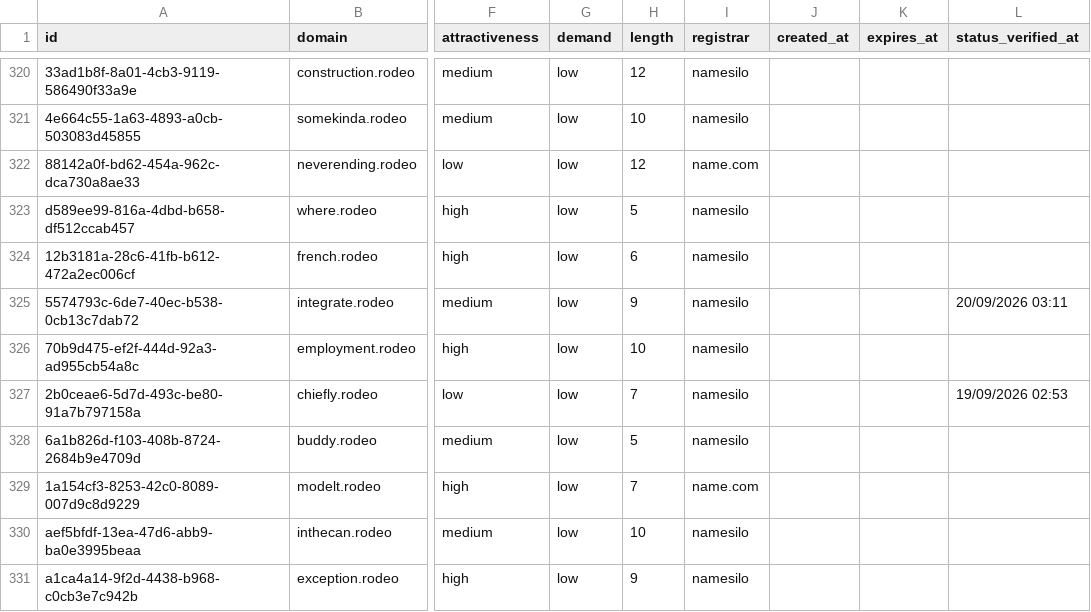
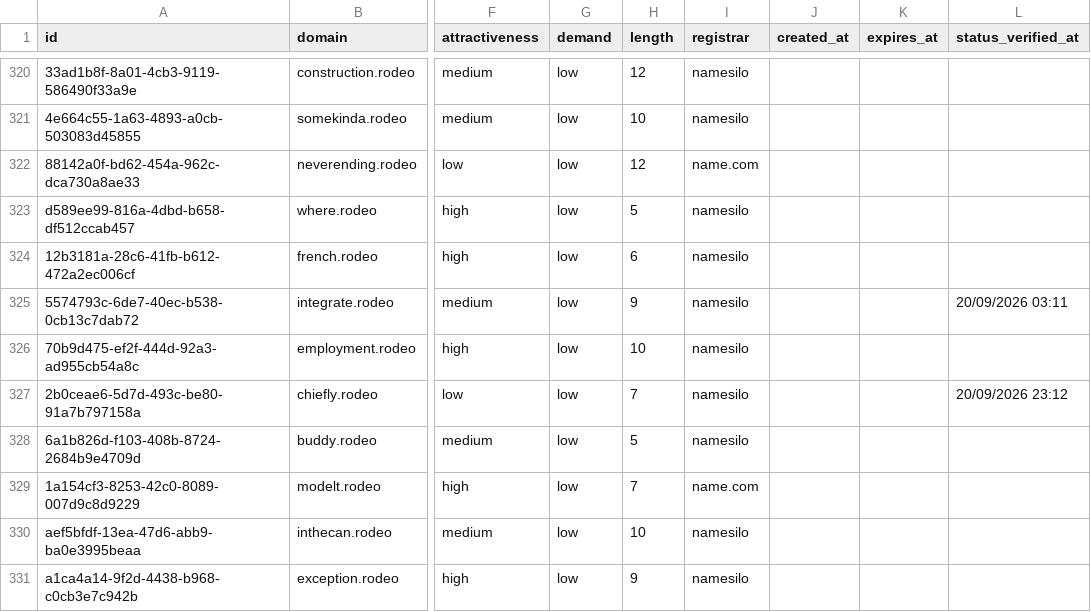
Before and after one commit to UniqueDomains/rodeo-oneword-domains, a CSV file: rodeo.csv, drawn as a sheet; only a part is shown, gaps mark what is left out; the diff names each change by its address in the sheet, - before the commit and + after, or states it on an @@ line.

Commit message:
Domains update

```diff
--- a/rodeo.csv
+++ b/rodeo.csv
-L327 (status_verified_at): 19/09/2026 02:53
+L327 (status_verified_at): 20/09/2026 23:12
```
Also changed, not shown: 4 other files.
